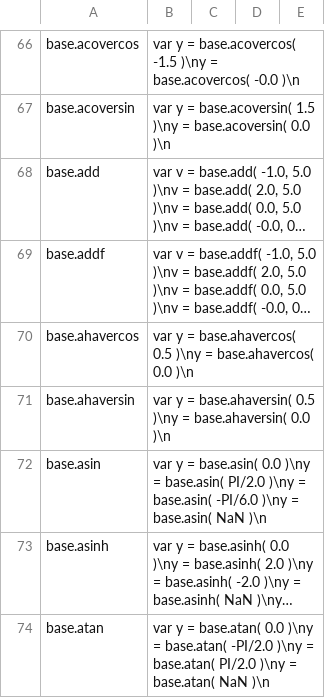
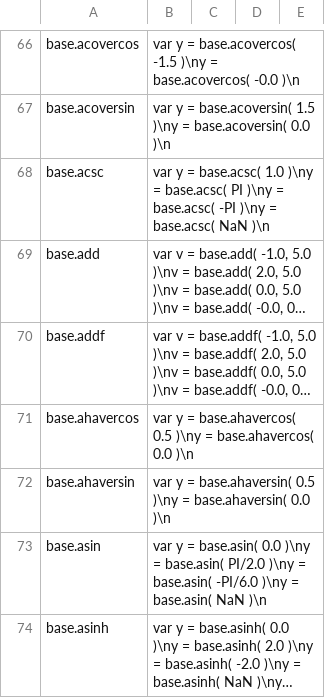
Before and after one commit to stdlib-js/repl-code-blocks, a CSV file: data/data.csv, drawn as a sheet; only a part is shown, gaps mark what is left out; the shorter side is filled out with more unchanged rows; long unchanged cells end in …; the diff names each change by its address in the sheet, - before the commit and + after, or states it on an @@ line.

```diff
--- a/data/data.csv
+++ b/data/data.csv
+row 68: base.acsc | var y = base.acsc( 1.0 )\ny = base.acsc( PI )\ny = base.acsc( -PI )\ny = base.acsc( NaN )\n
```
Also changed, not shown: 2 other files.
